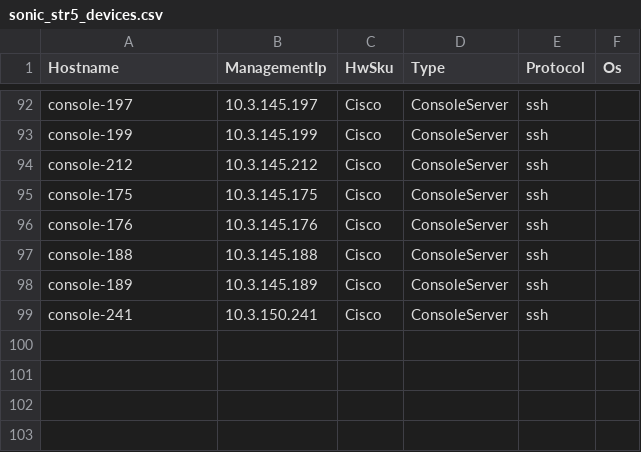
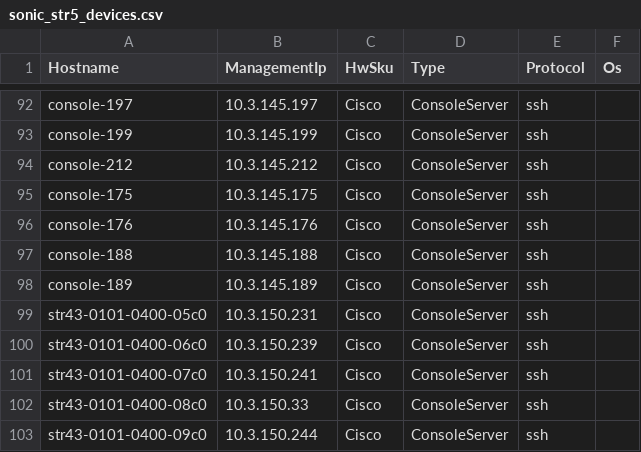
Before and after one commit to Pterosaur/sonic-mgmt, a CSV file: ansible/files/sonic_str5_devices.csv, drawn as a sheet; only a part is shown, gaps mark what is left out.

```diff
--- a/ansible/files/sonic_str5_devices.csv
+++ b/ansible/files/sonic_str5_devices.csv
@@ -98,2 +98,6 @@ console-188,10.3.145.188,Cisco,ConsoleServer,ssh,
 console-189,10.3.145.189,Cisco,ConsoleServer,ssh,
-console-241,10.3.150.241,Cisco,ConsoleServer,ssh,
+str43-0101-0400-05c0,10.3.150.231,Cisco,ConsoleServer,ssh,
+str43-0101-0400-06c0,10.3.150.239,Cisco,ConsoleServer,ssh,
+str43-0101-0400-07c0,10.3.150.241,Cisco,ConsoleServer,ssh,
+str43-0101-0400-08c0,10.3.150.33,Cisco,ConsoleServer,ssh,
+str43-0101-0400-09c0,10.3.150.244,Cisco,ConsoleServer,ssh,
```
Also changed, not shown: ansible/files/sonic_bjw3_pdu_links.csv, ansible/files/sonic_ixia_devices.csv, 8 other files.
